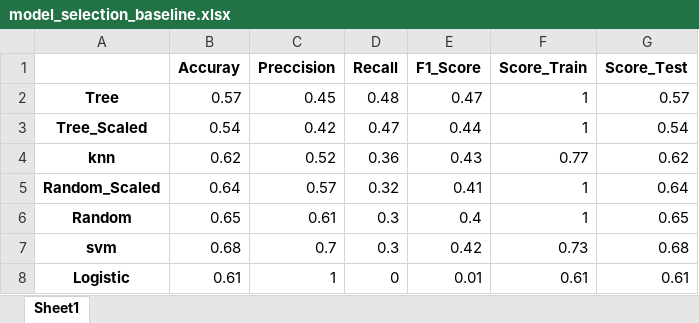
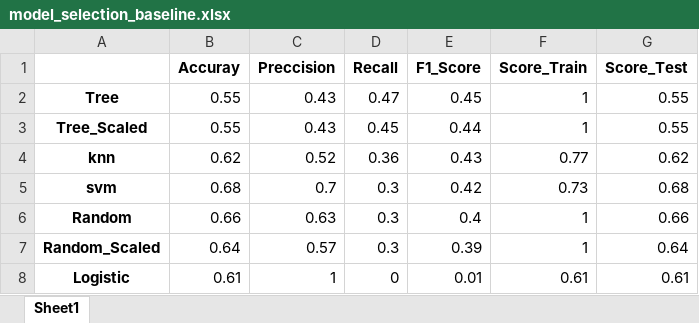
Before and after one commit to isra-st/Water_Potability, an Excel workbook: model_selection_baseline.xlsx, sheet Sheet1, drawn as a sheet; values as stored, in another font and other column widths than the file's, no borders; removed rows and columns are numbered as before the commit, all else as after; the diff names each change by its address in the sheet, - before the commit and + after, or states it on an @@ line.

```diff
--- a/model_selection_baseline.xlsx (sheet Sheet1)
+++ b/model_selection_baseline.xlsx (sheet Sheet1)
-B2 (Accuray): 0.57
+B2 (Accuray): 0.55
-C2 (Preccision): 0.45
+C2 (Preccision): 0.43
-D2 (Recall): 0.48
+D2 (Recall): 0.47
-E2 (F1_Score): 0.47
+E2 (F1_Score): 0.45
-G2 (Score_Test): 0.57
+G2 (Score_Test): 0.55
-B3 (Accuray): 0.54
+B3 (Accuray): 0.55
-C3 (Preccision): 0.42
+C3 (Preccision): 0.43
-D3 (Recall): 0.47
+D3 (Recall): 0.45
-G3 (Score_Test): 0.54
+G3 (Score_Test): 0.55
-row 5: Random_Scaled | 0.64 | 0.57 | 0.32 | 0.41 | 1 | 0.64
-row 6: Random | 0.65 | 0.61 | 0.3 | 0.4 | 1 | 0.65
+row 6: Random | 0.66 | 0.63 | 0.3 | 0.4 | 1 | 0.66
+row 7: Random_Scaled | 0.64 | 0.57 | 0.3 | 0.39 | 1 | 0.64
```
Also changed, not shown: models_tree.xlsx, 6 other files.
